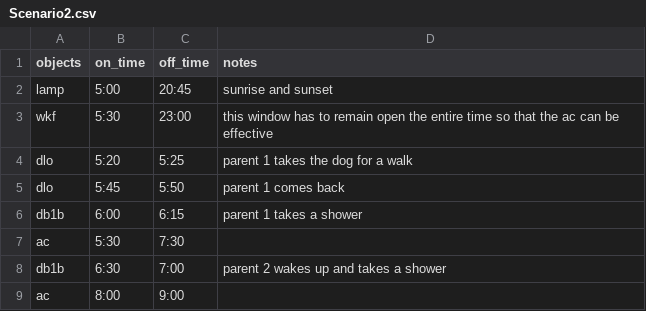
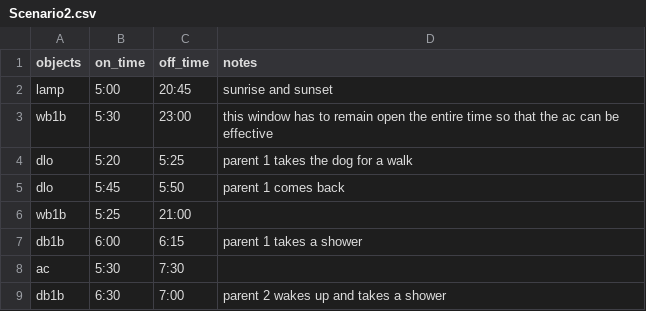
Before and after one commit to Hub-Omega/ScaledHome, a CSV file: Scenarios/Scenario2.csv, drawn as a sheet; only a part is shown; the shorter side is filled out with more unchanged rows.

```diff
--- a/Scenarios/Scenario2.csv
+++ b/Scenarios/Scenario2.csv
@@ -2,5 +2,6 @@ objects,on_time,off_time,notes
 lamp,5:00,20:45,sunrise and sunset
-wkf,5:30,23:00,this window has to remain open the entire time so that the ac can be effective
+wb1b,5:30,23:00,this window has to remain open the entire time so that the ac can be effective
 dlo,5:20,5:25,parent 1 takes the dog for a walk
 dlo,5:45,5:50,parent 1 comes back
+wb1b,5:25,21:00,
 db1b,6:00,6:15,parent 1 takes a shower
```
Also changed, not shown: Scenarios/Scenario1.csv, Scenarios/Scenario3.csv, 6 other files.
